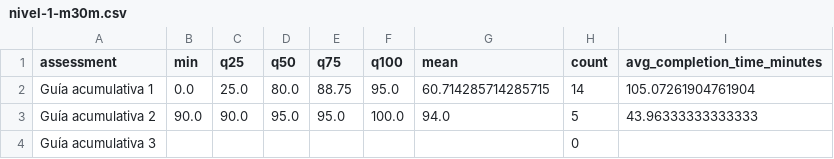
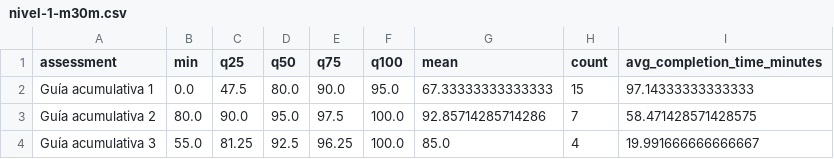
Before and after one commit to Seba-sp/Data-analysis, a CSV file: data/metrics/kpi/nivel-1-m30m.csv, drawn as a sheet.

```diff
--- a/data/metrics/kpi/nivel-1-m30m.csv
+++ b/data/metrics/kpi/nivel-1-m30m.csv
@@ -1,4 +1,4 @@
 assessment,min,q25,q50,q75,q100,mean,count,avg_completion_time_minutes
-Guía acumulativa 1,0.0,25.0,80.0,88.75,95.0,60.714285714285715,14,105.07261904761904
-Guía acumulativa 2,90.0,90.0,95.0,95.0,100.0,94.0,5,43.96333333333333
-Guía acumulativa 3,,,,,,,0,
+Guía acumulativa 1,0.0,47.5,80.0,90.0,95.0,67.33333333333333,15,97.14333333333333
+Guía acumulativa 2,80.0,90.0,95.0,97.5,100.0,92.85714285714286,7,58.471428571428575
+Guía acumulativa 3,55.0,81.25,92.5,96.25,100.0,85.0,4,19.991666666666667
```
Also changed, not shown: data/metrics/kpi/lecciones-m0m.csv, data/metrics/kpi/test-de-diagnostico-m30m.csv, 13 other files.
